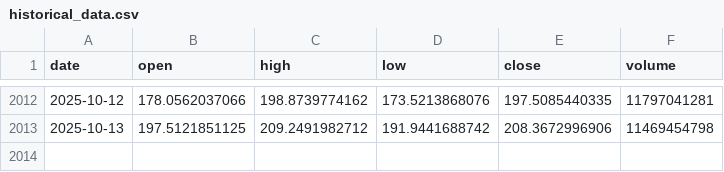
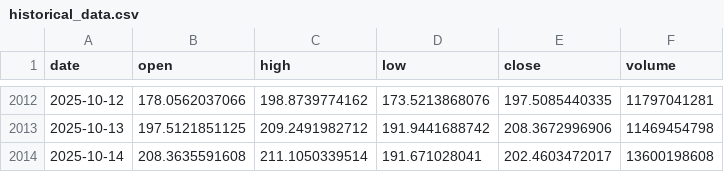
Before and after one commit to LukeGSW/AnalisiCiclica-SOL-USD, a CSV file: data/SOL-USD/historical_data.csv, drawn as a sheet; only a part is shown, gaps mark what is left out; the diff names each change by its address in the sheet, - before the commit and + after, or states it on an @@ line.

```diff
--- a/data/SOL-USD/historical_data.csv
+++ b/data/SOL-USD/historical_data.csv
+row 2014: 2025-10-14 | 208.3635591608 | 211.1050339514 | 191.671028041 | 202.4603472017 | 13600198608
```
Also changed, not shown: data/SOL-USD/signals.csv, 3 other files.
